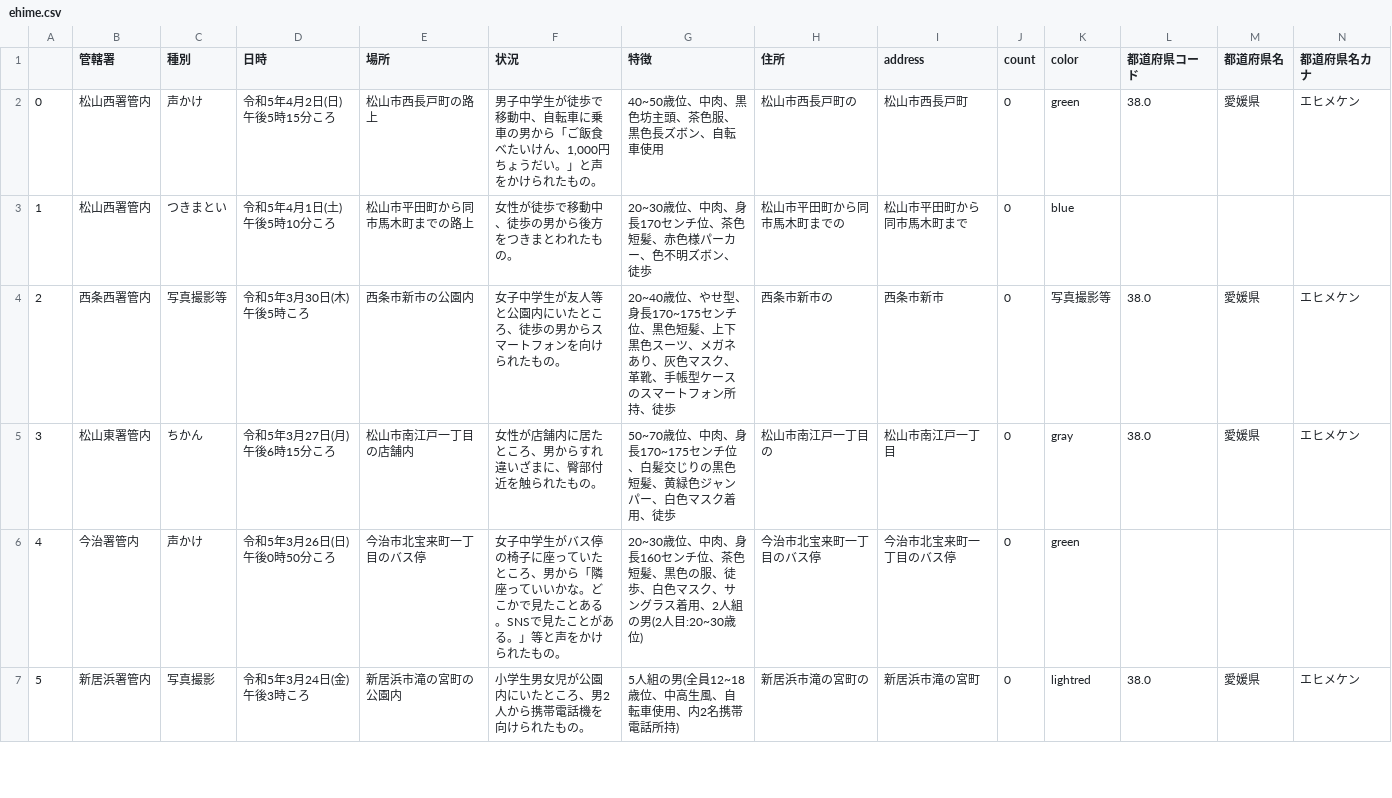
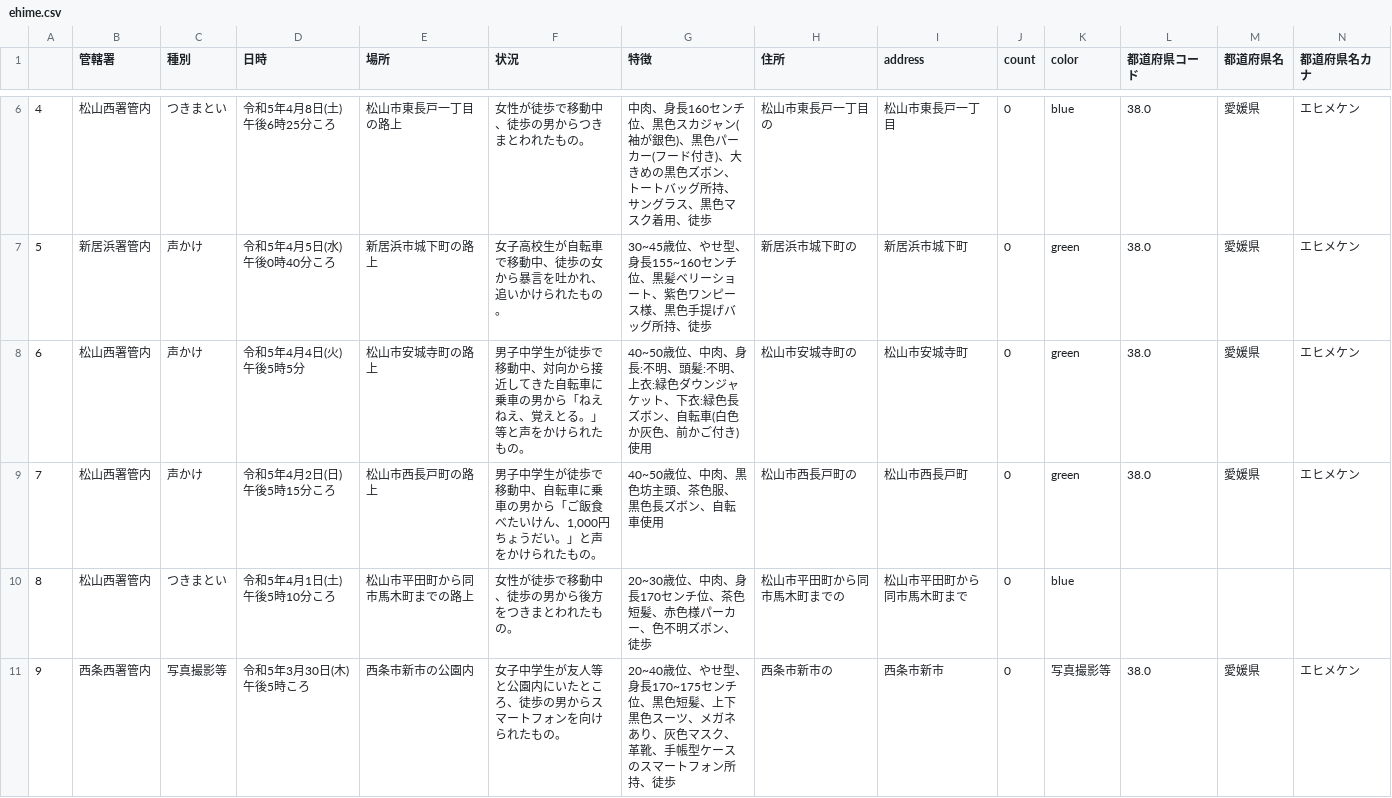
Before and after one commit to imabari/fushinsha_map, a CSV file: ehime.csv, drawn as a sheet; only a part is shown, gaps mark what is left out; the shorter side is filled out with more unchanged rows; addresses are those after the commit; rows hold the shown columns only; the diff covers the shown part only; the diff names each change by its address in the sheet, - before the commit and + after, or states it on an @@ line.

```diff
--- a/ehime.csv
+++ b/ehime.csv
+row 6: 4 | 松山西署管内 | つきまとい | 令和5年4月8日(土)午後6時25分ころ | 松山市東長戸一丁目の路上 | 女性が徒歩で移動中、徒歩の男からつきまとわれたもの。 | 中肉、身長160センチ位、黒色スカジャン(袖が銀色)、黒色パーカー(フード付き)、大きめの黒色ズボン、トートバッグ所持、サングラス、黒色マスク着用、徒歩 | 松山市東長戸一丁目の | 松山市東長戸一丁目 | 0 | blue | 38.0 | 愛媛県 | エヒメケン
+row 7: 5 | 新居浜署管内 | 声かけ | 令和5年4月5日(水)午後0時40分ころ | 新居浜市城下町の路上 | 女子高校生が自転車で移動中、徒歩の女から暴言を吐かれ、追いかけられたもの。 | 30~45歳位、やせ型、身長155~160センチ位、黒髪ベリーショート、紫色ワンピース様、黒色手提げバッグ所持、徒歩 | 新居浜市城下町の | 新居浜市城下町 | 0 | green | 38.0 | 愛媛県 | エヒメケン
+row 8: 6 | 松山西署管内 | 声かけ | 令和5年4月4日(火) 午後5時5分 | 松山市安城寺町の路上 | 男子中学生が徒歩で移動中、対向から接近してきた自転車に乗車の男から「ねえねえ、覚えとる。」等と声をかけられたもの。 | 40~50歳位、中肉、身長:不明、頭髪:不明、上衣:緑色ダウンジャケット、下衣:緑色長ズボン、自転車(白色か灰色、前かご付き)使用 | 松山市安城寺町の | 松山市安城寺町 | 0 | green | 38.0 | 愛媛県 | エヒメケン
@@ column A renumbered from row 9 down @@
```
Also changed, not shown: 4 added rows elsewhere in this file, nan.csv, 1 other file.
